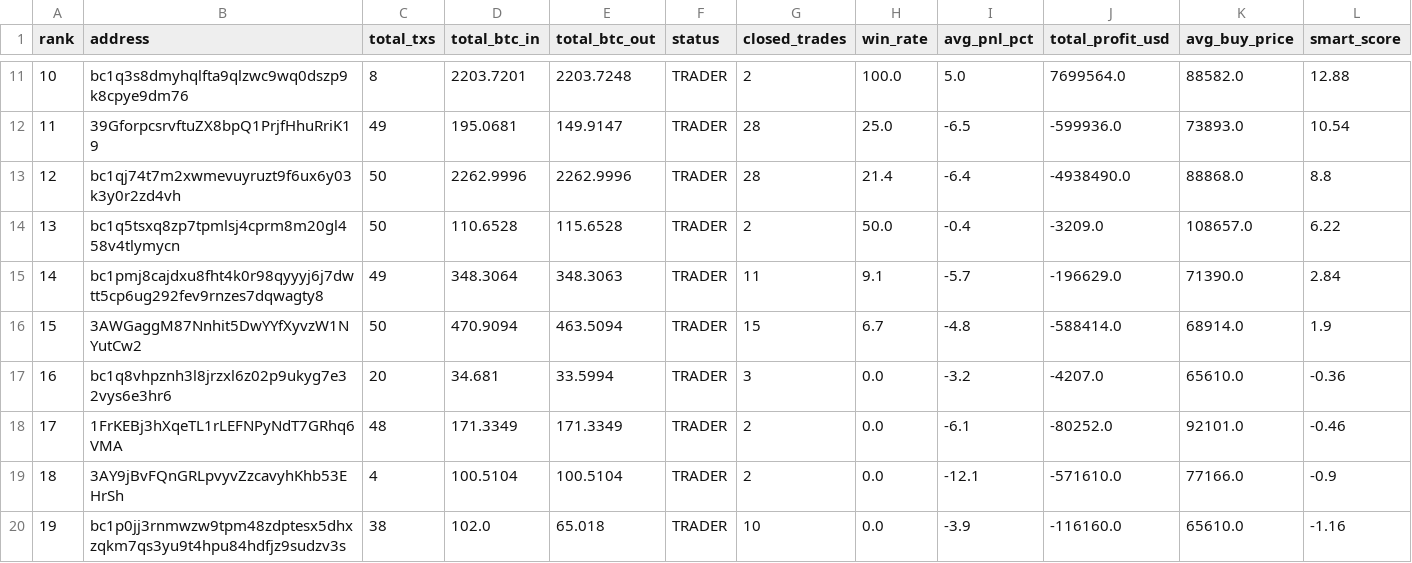
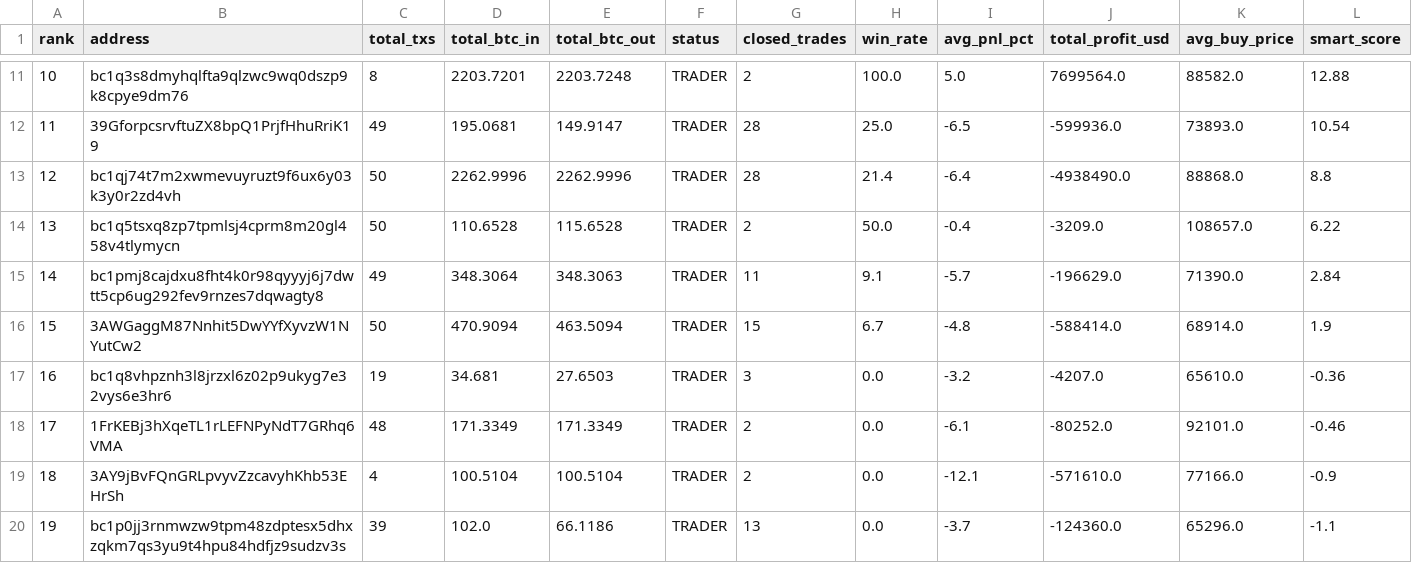
Before and after one commit to nierozgarniety/grubasy-tracker, a CSV file: grubasy_ranking.csv, drawn as a sheet; only a part is shown, gaps mark what is left out; the diff names each change by its address in the sheet, - before the commit and + after, or states it on an @@ line.

Commit message:
Update 2026-06-23 11:19 UTC

```diff
--- a/grubasy_ranking.csv
+++ b/grubasy_ranking.csv
-C17 (total_txs): 20
+C17 (total_txs): 19
-E17 (total_btc_out): 33.5994
+E17 (total_btc_out): 27.6503
-C20 (total_txs): 38
+C20 (total_txs): 39
-E20 (total_btc_out): 65.018
+E20 (total_btc_out): 66.1186
-G20 (closed_trades): 10
+G20 (closed_trades): 13
-I20 (avg_pnl_pct): -3.9
+I20 (avg_pnl_pct): -3.7
-J20 (total_profit_usd): -116160.0
+J20 (total_profit_usd): -124360.0
-K20 (avg_buy_price): 65610.0
+K20 (avg_buy_price): 65296.0
-L20 (smart_score): -1.16
+L20 (smart_score): -1.1
```
